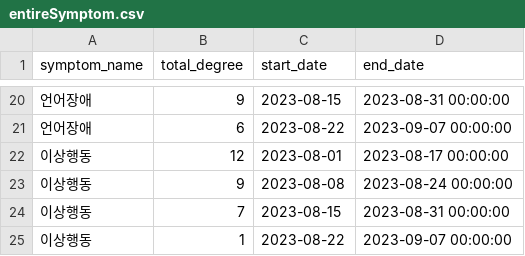
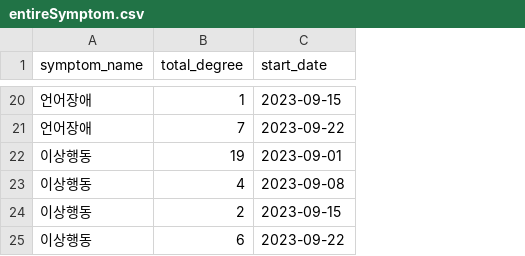
Before and after one commit to Cheese-Guardians/cheese, a CSV file: csv/entireSymptom.csv, drawn as a sheet; only a part is shown, gaps mark what is left out; removed rows and columns are numbered as before the commit, all else as after; the diff covers the shown part only; the diff names each change by its address in the sheet, - before the commit and + after, or states it on an @@ line.

```diff
--- a/csv/entireSymptom.csv
+++ b/csv/entireSymptom.csv
-column D (end_date), rows 20-25: 2023-08-31 00:00:00 | 2023-09-07 00:00:00 | 2023-08-17 00:00:00 | 2023-08-24 00:00:00 | 2023-08-31 00:00:00 | 2023-09-07 00:00:00
-B20 (total_degree): 9
+B20 (total_degree): 1
-C20 (start_date): 2023-08-15
+C20 (start_date): 2023-09-15
-B21 (total_degree): 6
+B21 (total_degree): 7
-C21 (start_date): 2023-08-22
+C21 (start_date): 2023-09-22
-B22 (total_degree): 12
+B22 (total_degree): 19
-C22 (start_date): 2023-08-01
+C22 (start_date): 2023-09-01
-B23 (total_degree): 9
+B23 (total_degree): 4
-C23 (start_date): 2023-08-08
+C23 (start_date): 2023-09-08
-B24 (total_degree): 7
+B24 (total_degree): 2
-C24 (start_date): 2023-08-15
+C24 (start_date): 2023-09-15
-B25 (total_degree): 1
+B25 (total_degree): 6
-C25 (start_date): 2023-08-22
+C25 (start_date): 2023-09-22
```
Also changed, not shown: 1 added row, 1 removed row and 29 edited cells elsewhere in this file, 4 other files.
